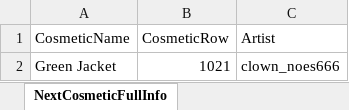
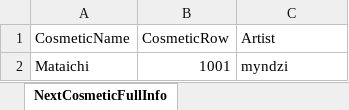
Before and after one commit to WUOTE/dunkbin-stats-images, an Excel workbook: public/sheets/dunkbin_next_cosmetic_info.xlsx, sheet NextCosmeticFullInfo, drawn as a sheet; values as stored, in another font and other column widths than the file's, no borders; removed rows and columns are numbered as before the commit, all else as after; the diff names each change by its address in the sheet, - before the commit and + after, or states it on an @@ line.

Commit message:
update next cosmetic and next cosmetic artist

```diff
--- a/public/sheets/dunkbin_next_cosmetic_info.xlsx (sheet NextCosmeticFullInfo)
+++ b/public/sheets/dunkbin_next_cosmetic_info.xlsx (sheet NextCosmeticFullInfo)
-row 2: Green Jacket | 1021 | clown_noes666
+row 2: Mataichi | 1001 | myndzi
```
Also changed, not shown: public/sheets/dunkbin_next_cosmetic_artist.xlsx, public/sheets/dunkbin_next_cosmetic_name.xlsx.
